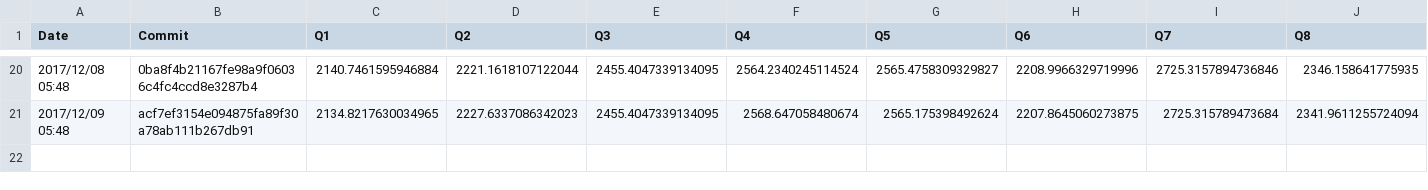
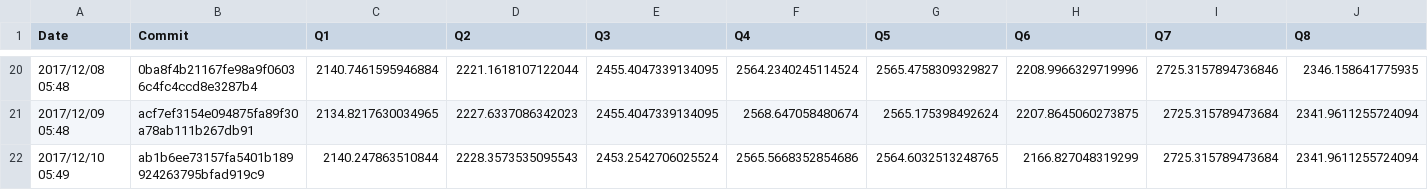
Before and after one commit to maropu/spark-tpcds-datagen, a CSV file: reports/metrics/codegen-classes-avg.csv, drawn as a sheet; only a part is shown, gaps mark what is left out; rows hold the shown columns only; the diff names each change by its address in the sheet, - before the commit and + after, or states it on an @@ line.

Commit message:
[AUTOMATICALLY GENERATED] Update TPCDS reports in 2017/12/10 05:49

```diff
--- a/reports/metrics/codegen-classes-avg.csv
+++ b/reports/metrics/codegen-classes-avg.csv
+row 22: 2017/12/10 05:49 | ab1b6ee73157fa5401b189924263795bfad919c9 | 2140.247863510844 | 2228.3573535095543 | 2453.2542706025524 | 2565.5668352854686 | 2564.6032513248765 | 2166.827048319299 | 2725.315789473684 | 2341.9611255724094
```
Also changed, not shown: reports/metrics/codegen-classes-max.csv, reports/metrics/codegen-methods-avg.csv, 3 other files.
